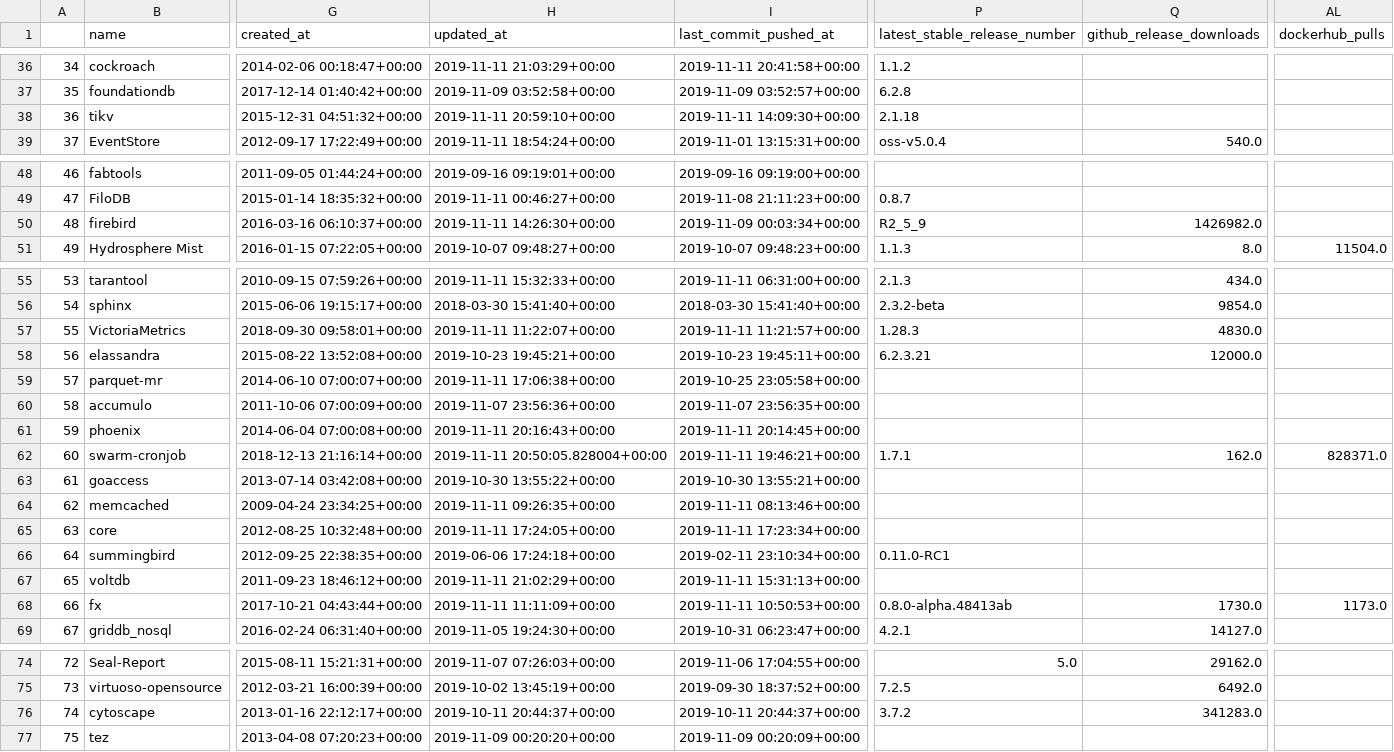
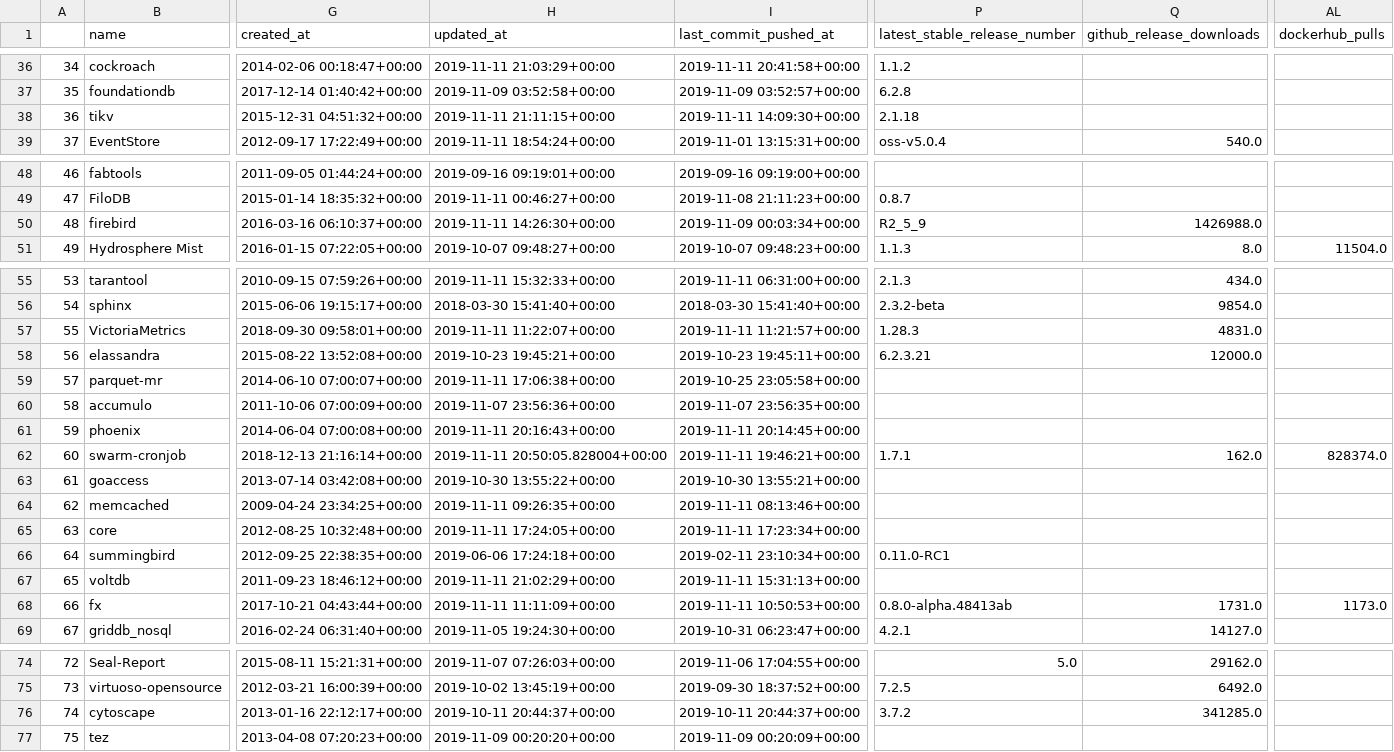
Before and after one commit to LukasMasuch/best-of-incubation, a CSV file: ml-tools/history/2019-11-11_projects.csv, drawn as a sheet; only a part is shown, gaps mark what is left out; the diff covers the shown part only; the diff names each change by its address in the sheet, - before the commit and + after, or states it on an @@ line.

```diff
--- a/ml-tools/history/2019-11-11_projects.csv
+++ b/ml-tools/history/2019-11-11_projects.csv
-H38 (updated_at): 2019-11-11 20:59:10+00:00
+H38 (updated_at): 2019-11-11 21:11:15+00:00
-Q50 (github_release_downloads): 1426982.0
+Q50 (github_release_downloads): 1426988.0
-Q57 (github_release_downloads): 4830.0
+Q57 (github_release_downloads): 4831.0
-AL62 (dockerhub_pulls): 828371.0
+AL62 (dockerhub_pulls): 828374.0
-Q68 (github_release_downloads): 1730.0
+Q68 (github_release_downloads): 1731.0
-Q76 (github_release_downloads): 341283.0
+Q76 (github_release_downloads): 341285.0
```
Also changed, not shown: 19 edited cells elsewhere in this file, 1 other file.
